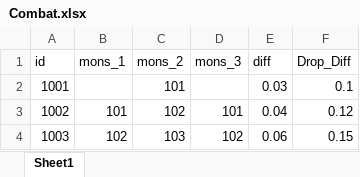
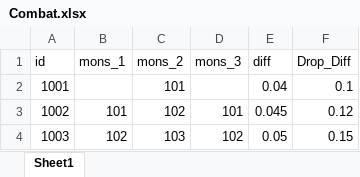
Before and after one commit to graduprojct/basefile, an Excel workbook: 문서/Combat.xlsx, sheet Sheet1, drawn as a sheet; values as stored, in another font and other column widths than the file's, no borders; the diff names each change by its address in the sheet, - before the commit and + after, or states it on an @@ line.

Commit message:
추가 조정
일반 몹 아주 아주 약간 상향

```diff
--- a/문서/Combat.xlsx (sheet Sheet1)
+++ b/문서/Combat.xlsx (sheet Sheet1)
-E2 (diff): 0.03
+E2 (diff): 0.04
-E3 (diff): 0.04
+E3 (diff): 0.045
-E4 (diff): 0.06
+E4 (diff): 0.05
```
